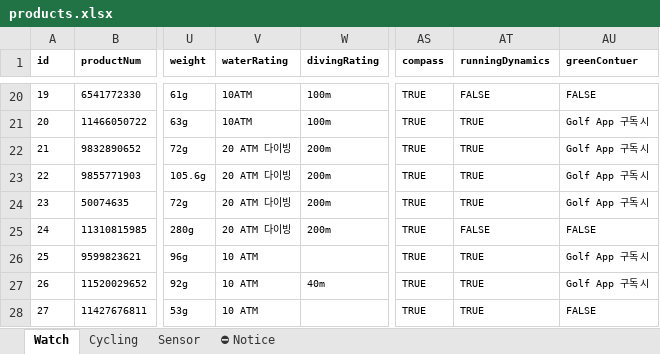
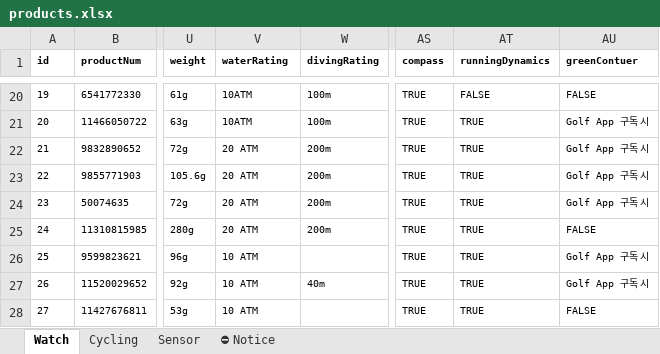
Before and after one commit to mscojl24/cobblesports, an Excel workbook: data/products.xlsx, sheet Watch, drawn as a sheet; only a part is shown, gaps mark what is left out; values as stored, in another font and other column widths than the file's, no borders; charts and pictures and conditional formats and table styles not drawn; the diff names each change by its address in the sheet, - before the commit and + after, or states it on an @@ line.

```diff
--- a/data/products.xlsx (sheet Watch)
+++ b/data/products.xlsx (sheet Watch)
-V22:V25 (waterRating): 20 ATM 다이빙
+V22:V25 (waterRating): 20 ATM
-AT25 (runningDynamics): FALSE
+AT25 (runningDynamics): TRUE
```
Also changed, not shown: 8 other files.
